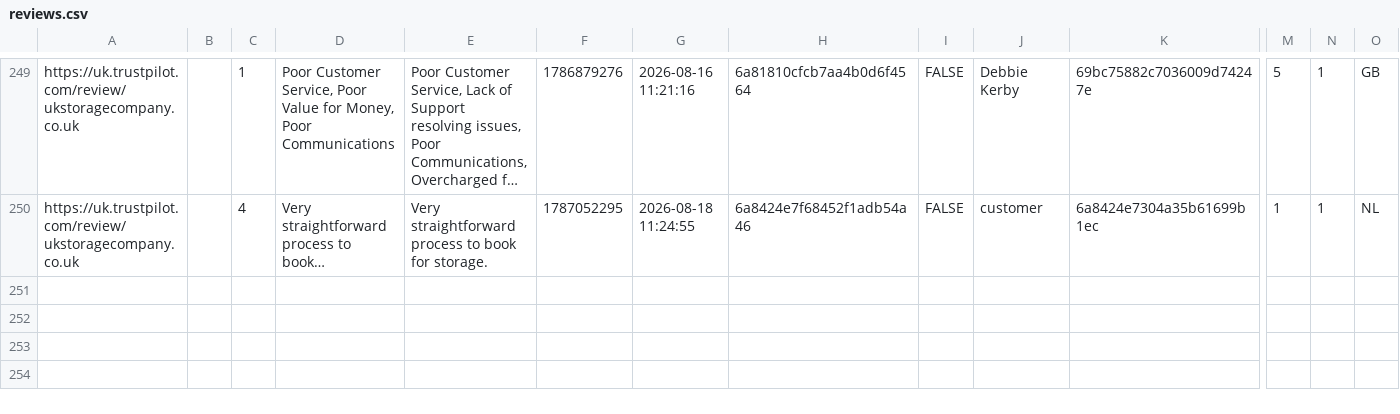
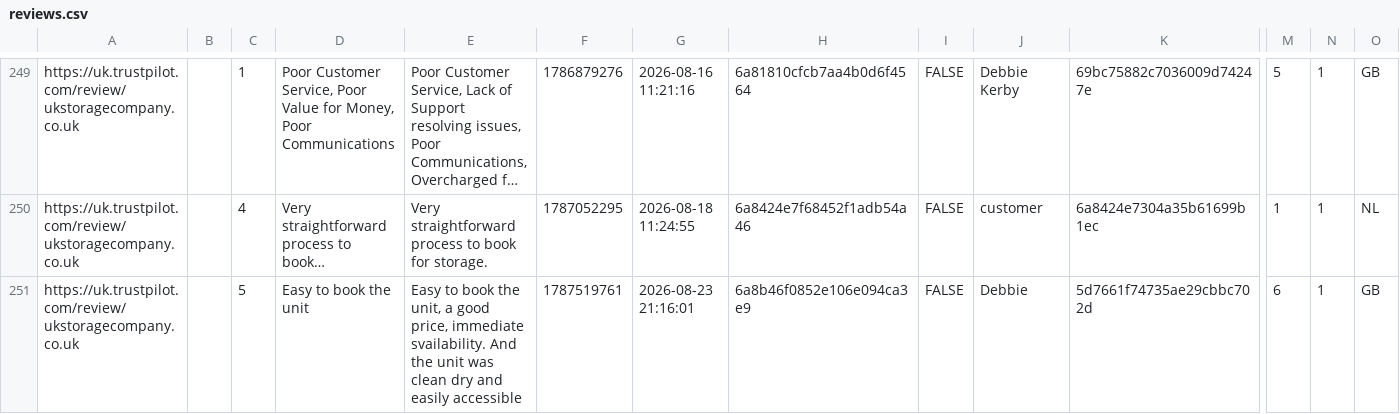
Before and after one commit to UKStorage/Trustpilot, a CSV file: reviews.csv, drawn as a sheet; only a part is shown, gaps mark what is left out; long unchanged cells end in …; rows hold the shown columns only; the diff names each change by its address in the sheet, - before the commit and + after, or states it on an @@ line.

```diff
--- a/reviews.csv
+++ b/reviews.csv
+row 251: https://uk.trustpilot.com/review/ukstoragecompany.co.uk |  | 5 | Easy to book the unit | Easy to book the unit, a good price, immediate svailability. And the unit was clean dry and easily accessible | 1787519761 | 2026-08-23 21:16:01 | 6a8b46f0852e106e094ca3e9 | FALSE | Debbie | 5d7661f74735ae29cbbc702d | 6 | 1 | GB
```
